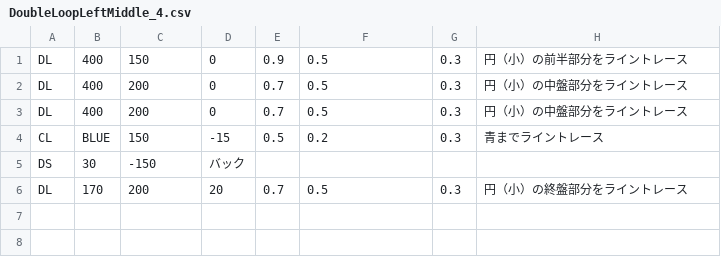
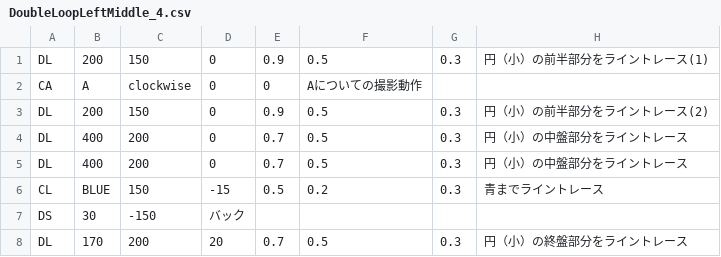
Before and after one commit to KatLab-MiyazakiUniv/etrobocon2023, a CSV file: datafiles/datafile_parts/DoubleLoopLeftMiddle_4.csv, drawn as a sheet.

```diff
--- a/datafiles/datafile_parts/DoubleLoopLeftMiddle_4.csv
+++ b/datafiles/datafile_parts/DoubleLoopLeftMiddle_4.csv
@@ -1,2 +1,4 @@
-DL,400,150,0,0.9,0.5,0.3,円（小）の前半部分をライントレース
+DL,200,150,0,0.9,0.5,0.3,円（小）の前半部分をライントレース(1)
+CA,A,clockwise,0,0,Aについての撮影動作
+DL,200,150,0,0.9,0.5,0.3,円（小）の前半部分をライントレース(2)
 DL,400,200,0,0.7,0.5,0.3,円（小）の中盤部分をライントレース
```
Also changed, not shown: datafiles/DoubleLoopLeft.csv, datafiles/datafile_parts/DoubleLoopLeftMiddle_0.csv, 7 other files.
